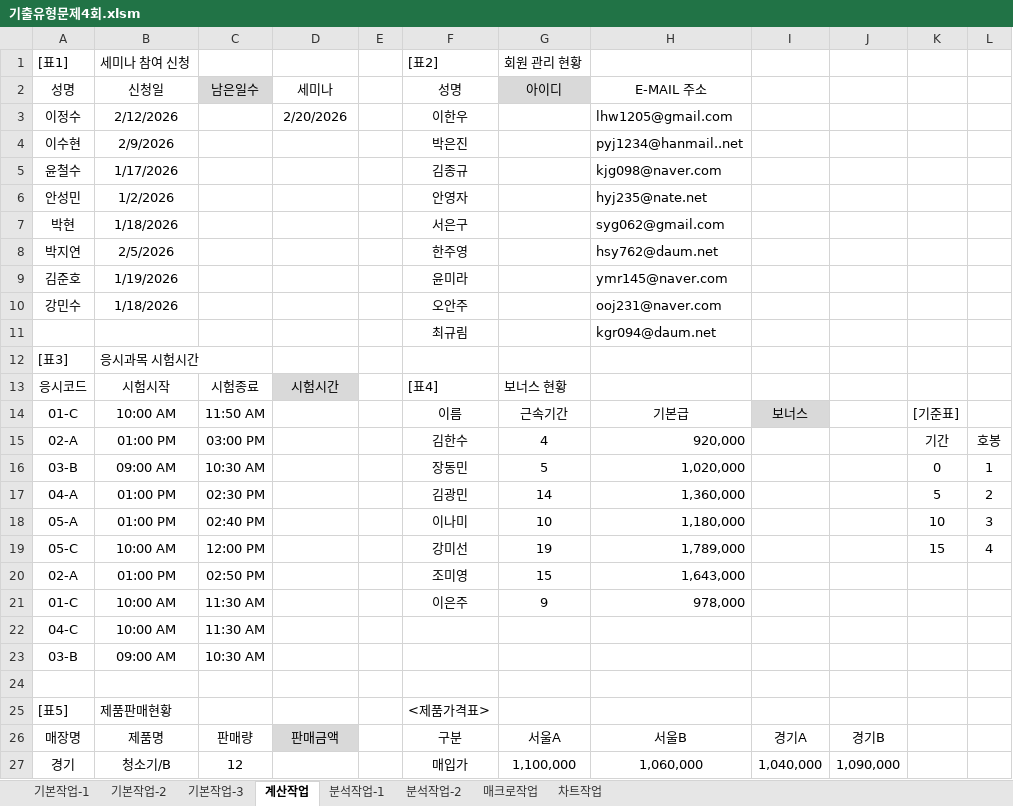
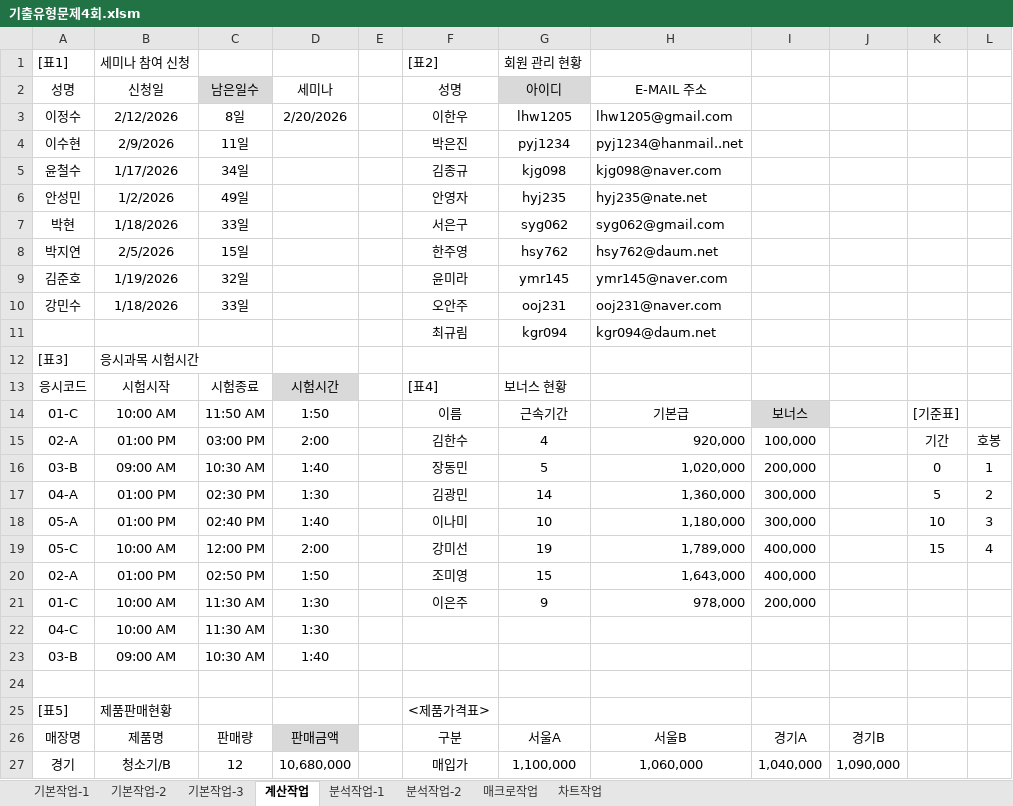
Before and after one commit to jx007s/AGI_EXCEL_2026_09, an Excel workbook: 기본서/26컴활2급/기출유형문제/기출유형문제4회.xlsm, sheet 계산작업, drawn as a sheet; only a part is shown; values as stored, in another font and other column widths than the file's, no borders; conditional formats not drawn; the diff covers the shown part only; the diff names each change by its address in the sheet, - before the commit and + after, or states it on an @@ line.

```diff
--- a/기본서/26컴활2급/기출유형문제/기출유형문제4회.xlsm (sheet 계산작업)
+++ b/기본서/26컴활2급/기출유형문제/기출유형문제4회.xlsm (sheet 계산작업)
-C3 (남은일수): (empty)
+C3 (남은일수): 8일
-G3 (아이디): (empty)
+G3 (아이디): lhw1205
-C4 (남은일수): (empty)
+C4 (남은일수): 11일
-G4 (아이디): (empty)
+G4 (아이디): pyj1234
-C5 (남은일수): (empty)
+C5 (남은일수): 34일
-G5 (아이디): (empty)
+G5 (아이디): kjg098
-C6 (남은일수): (empty)
+C6 (남은일수): 49일
-G6 (아이디): (empty)
+G6 (아이디): hyj235
-C7 (남은일수): (empty)
+C7 (남은일수): 33일
-G7 (아이디): (empty)
+G7 (아이디): syg062
-C8 (남은일수): (empty)
+C8 (남은일수): 15일
-G8 (아이디): (empty)
+G8 (아이디): hsy762
-C9 (남은일수): (empty)
+C9 (남은일수): 32일
-G9 (아이디): (empty)
+G9 (아이디): ymr145
-C10 (남은일수): (empty)
+C10 (남은일수): 33일
-G10 (아이디): (empty)
+G10 (아이디): ooj231
-G11 (아이디): (empty)
+G11 (아이디): kgr094
-D14 (세미나): (empty)
+D14 (세미나): 1:50
-D15 (세미나): (empty)
+D15 (세미나): 2:00
-I15: (empty)
+I15: 100,000
-D16 (세미나): (empty)
+D16 (세미나): 1:40
-I16: (empty)
+I16: 200,000
-D17 (세미나): (empty)
+D17 (세미나): 1:30
-I17:I18: (empty)
+I17:I18: 300,000
-D18 (세미나): (empty)
+D18 (세미나): 1:40
-D19 (세미나): (empty)
+D19 (세미나): 2:00
-I19:I20: (empty)
+I19:I20: 400,000
-D20 (세미나): (empty)
+D20 (세미나): 1:50
-D21:D22 (세미나): (empty)
+D21:D22 (세미나): 1:30
-I21: (empty)
+I21: 200,000
-D23 (세미나): (empty)
+D23 (세미나): 1:40
-D27 (세미나): (empty)
+D27 (세미나): 10,680,000
```
Also changed, not shown: 7 edited cells elsewhere in this sheet, sheet 기본작업-3, sheet 매크로작업, sheet 기본작업-2, sheet 분석작업-1, sheet 분석작업-2, formulas that keep their value, charts or pictures, 기본서/26컴활2급/기출유형문제/기출유형문제5회.xlsm.
